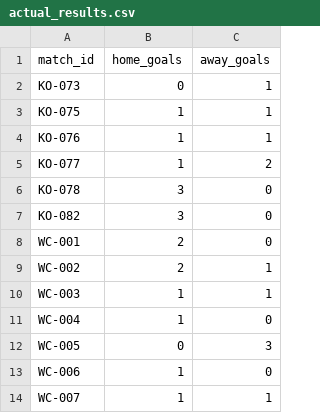
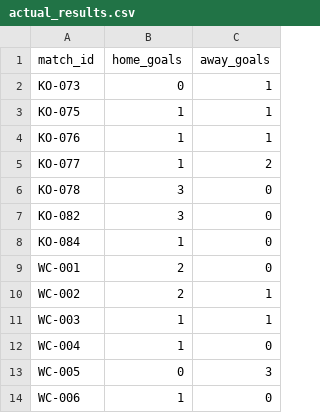
Before and after one commit to khalid-A-M-M/worldcup-agent-harness, a CSV file: data/actual_results.csv, drawn as a sheet; only a part is shown; the shorter side is filled out with more unchanged rows; the diff names each change by its address in the sheet, - before the commit and + after, or states it on an @@ line.

```diff
--- a/data/actual_results.csv
+++ b/data/actual_results.csv
+row 8: KO-084 | 1 | 0
```
Also changed, not shown: data/historical_results.csv, data/knockout_actual_winners.csv, 38 other files.
